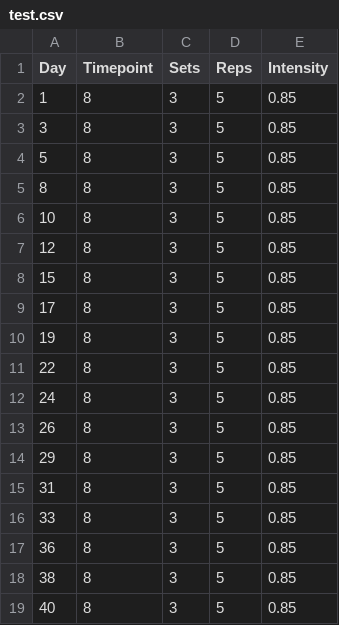
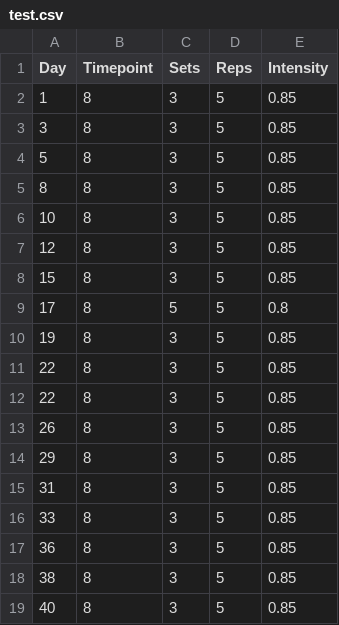
Before and after one commit to Sandalmoth/ff-playground, a CSV file: str/test.csv, drawn as a sheet.

Commit message:
Program now correctly handles having multiple workouts at the same time (allowing for variation in sets/reps/intensity)

```diff
--- a/str/test.csv
+++ b/str/test.csv
@@ -8,6 +8,6 @@ Day,Timepoint,Sets,Reps,Intensity
 15,8,3,5,0.85
-17,8,3,5,0.85
+17,8,5,5,0.8
 19,8,3,5,0.85
 22,8,3,5,0.85
-24,8,3,5,0.85
+22,8,3,5,0.85
 26,8,3,5,0.85
```
Also changed, not shown: 1 other file.
